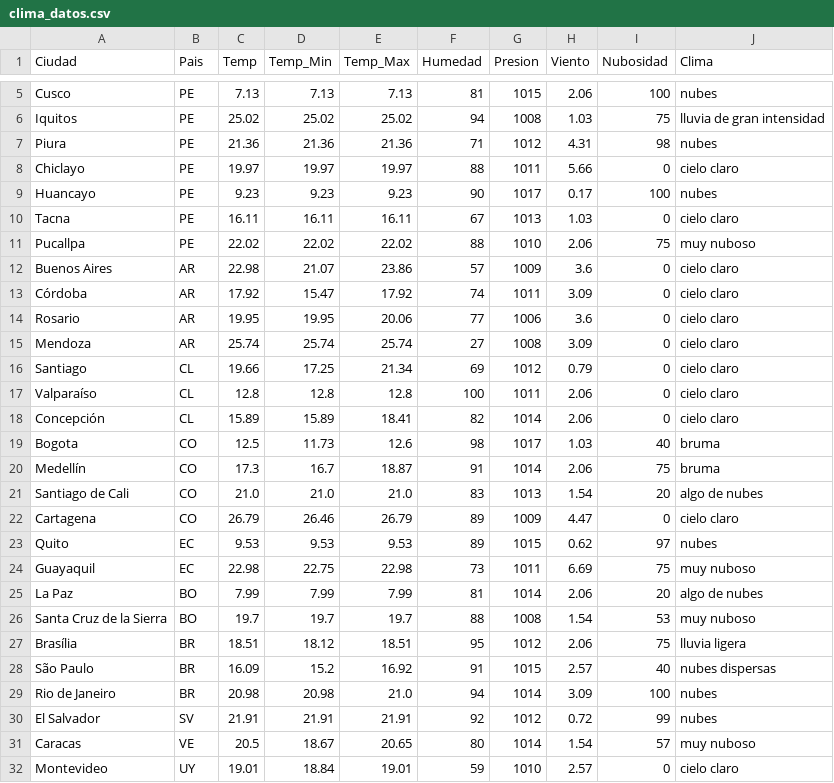
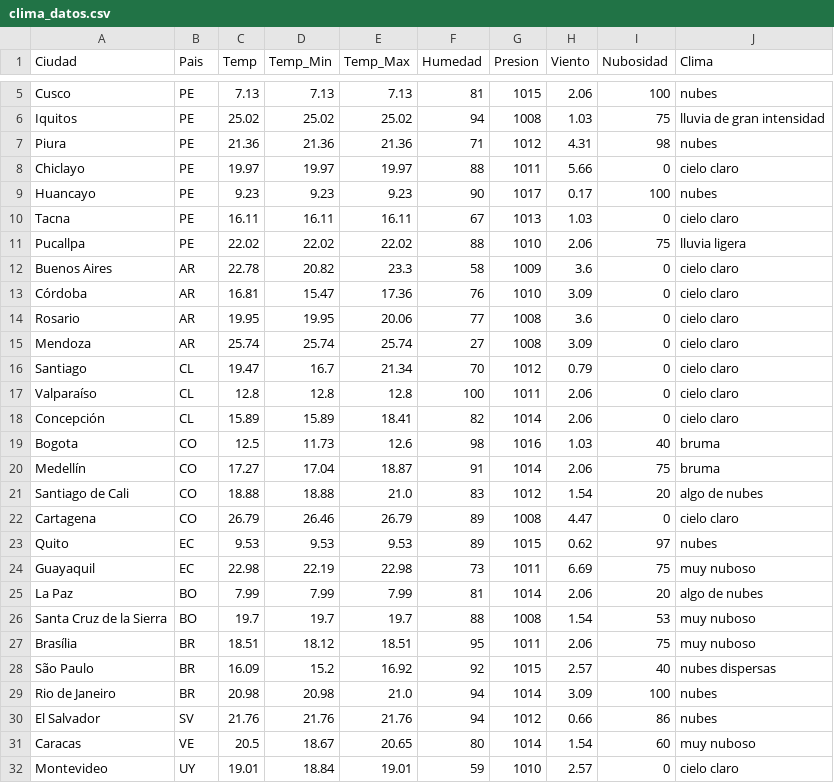
Before and after one commit to champibara/ApiClima, a CSV file: clima_datos.csv, drawn as a sheet; only a part is shown, gaps mark what is left out; the diff covers the shown part only.

```diff
--- a/clima_datos.csv
+++ b/clima_datos.csv
@@ -10,23 +10,23 @@ Huancayo,PE,9.23,9.23,9.23,90,1017,0.17,100,nubes
 Tacna,PE,16.11,16.11,16.11,67,1013,1.03,0,cielo claro
-Pucallpa,PE,22.02,22.02,22.02,88,1010,2.06,75,muy nuboso
-Buenos Aires,AR,22.98,21.07,23.86,57,1009,3.6,0,cielo claro
-Córdoba,AR,17.92,15.47,17.92,74,1011,3.09,0,cielo claro
-Rosario,AR,19.95,19.95,20.06,77,1006,3.6,0,cielo claro
+Pucallpa,PE,22.02,22.02,22.02,88,1010,2.06,75,lluvia ligera
+Buenos Aires,AR,22.78,20.82,23.3,58,1009,3.6,0,cielo claro
+Córdoba,AR,16.81,15.47,17.36,76,1010,3.09,0,cielo claro
+Rosario,AR,19.95,19.95,20.06,77,1008,3.6,0,cielo claro
 Mendoza,AR,25.74,25.74,25.74,27,1008,3.09,0,cielo claro
-Santiago,CL,19.66,17.25,21.34,69,1012,0.79,0,cielo claro
+Santiago,CL,19.47,16.7,21.34,70,1012,0.79,0,cielo claro
 Valparaíso,CL,12.8,12.8,12.8,100,1011,2.06,0,cielo claro
 Concepción,CL,15.89,15.89,18.41,82,1014,2.06,0,cielo claro
-Bogota,CO,12.5,11.73,12.6,98,1017,1.03,40,bruma
-Medellín,CO,17.3,16.7,18.87,91,1014,2.06,75,bruma
-Santiago de Cali,CO,21.0,21.0,21.0,83,1013,1.54,20,algo de nubes
-Cartagena,CO,26.79,26.46,26.79,89,1009,4.47,0,cielo claro
+Bogota,CO,12.5,11.73,12.6,98,1016,1.03,40,bruma
+Medellín,CO,17.27,17.04,18.87,91,1014,2.06,75,bruma
+Santiago de Cali,CO,18.88,18.88,21.0,83,1012,1.54,20,algo de nubes
+Cartagena,CO,26.79,26.46,26.79,89,1008,4.47,0,cielo claro
 Quito,EC,9.53,9.53,9.53,89,1015,0.62,97,nubes
-Guayaquil,EC,22.98,22.75,22.98,73,1011,6.69,75,muy nuboso
+Guayaquil,EC,22.98,22.19,22.98,73,1011,6.69,75,muy nuboso
 La Paz,BO,7.99,7.99,7.99,81,1014,2.06,20,algo de nubes
 Santa Cruz de la Sierra,BO,19.7,19.7,19.7,88,1008,1.54,53,muy nuboso
-Brasília,BR,18.51,18.12,18.51,95,1012,2.06,75,lluvia ligera
-São Paulo,BR,16.09,15.2,16.92,91,1015,2.57,40,nubes dispersas
+Brasília,BR,18.51,18.12,18.51,95,1011,2.06,75,muy nuboso
+São Paulo,BR,16.09,15.2,16.92,92,1015,2.57,40,nubes dispersas
 Rio de Janeiro,BR,20.98,20.98,21.0,94,1014,3.09,100,nubes
-El Salvador,SV,21.91,21.91,21.91,92,1012,0.72,99,nubes
-Caracas,VE,20.5,18.67,20.65,80,1014,1.54,57,muy nuboso
+El Salvador,SV,21.76,21.76,21.76,94,1012,0.66,86,nubes
+Caracas,VE,20.5,18.67,20.65,80,1014,1.54,60,muy nuboso
 Montevideo,UY,19.01,18.84,19.01,59,1010,2.57,0,cielo claro
```
Also changed, not shown: 165 edited cells elsewhere in this file, 1 other file.
